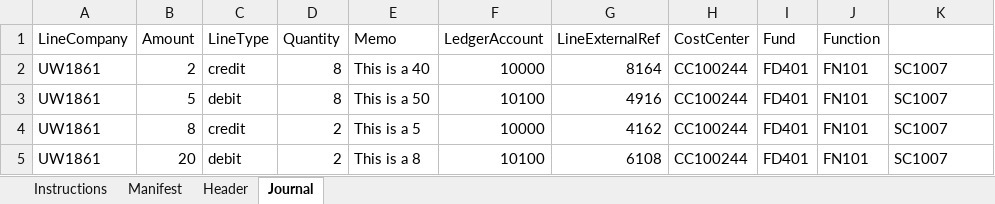
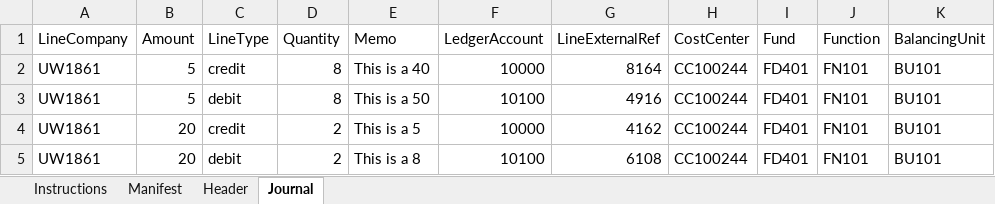
Before and after one commit to uwwebservices/excel-to-workday, an Excel workbook: ExcelToWorkday.xlsm, sheet Journal, drawn as a sheet; values as stored, in another font and other column widths than the file's, no borders; the diff names each change by its address in the sheet, - before the commit and + after, or states it on an @@ line.

Commit message:
Tuning

```diff
--- a/ExcelToWorkday.xlsm (sheet Journal)
+++ b/ExcelToWorkday.xlsm (sheet Journal)
-K1: (empty)
+K1: BalancingUnit
-B2 (Amount): 2
+B2 (Amount): 5
-K2:K5 (BalancingUnit): SC1007
+K2:K5 (BalancingUnit): BU101
-B4 (Amount): 8
+B4 (Amount): 20
```
